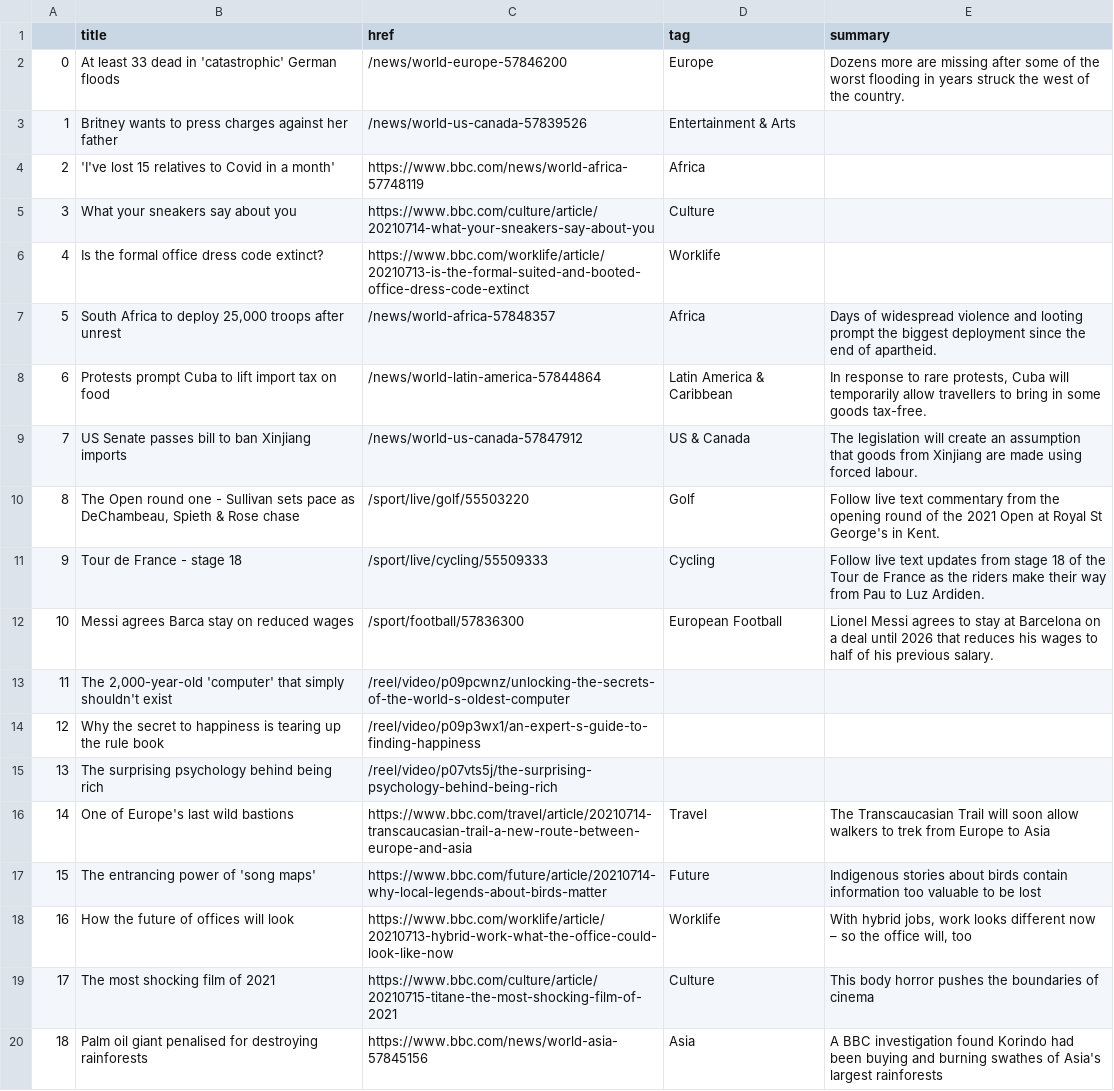
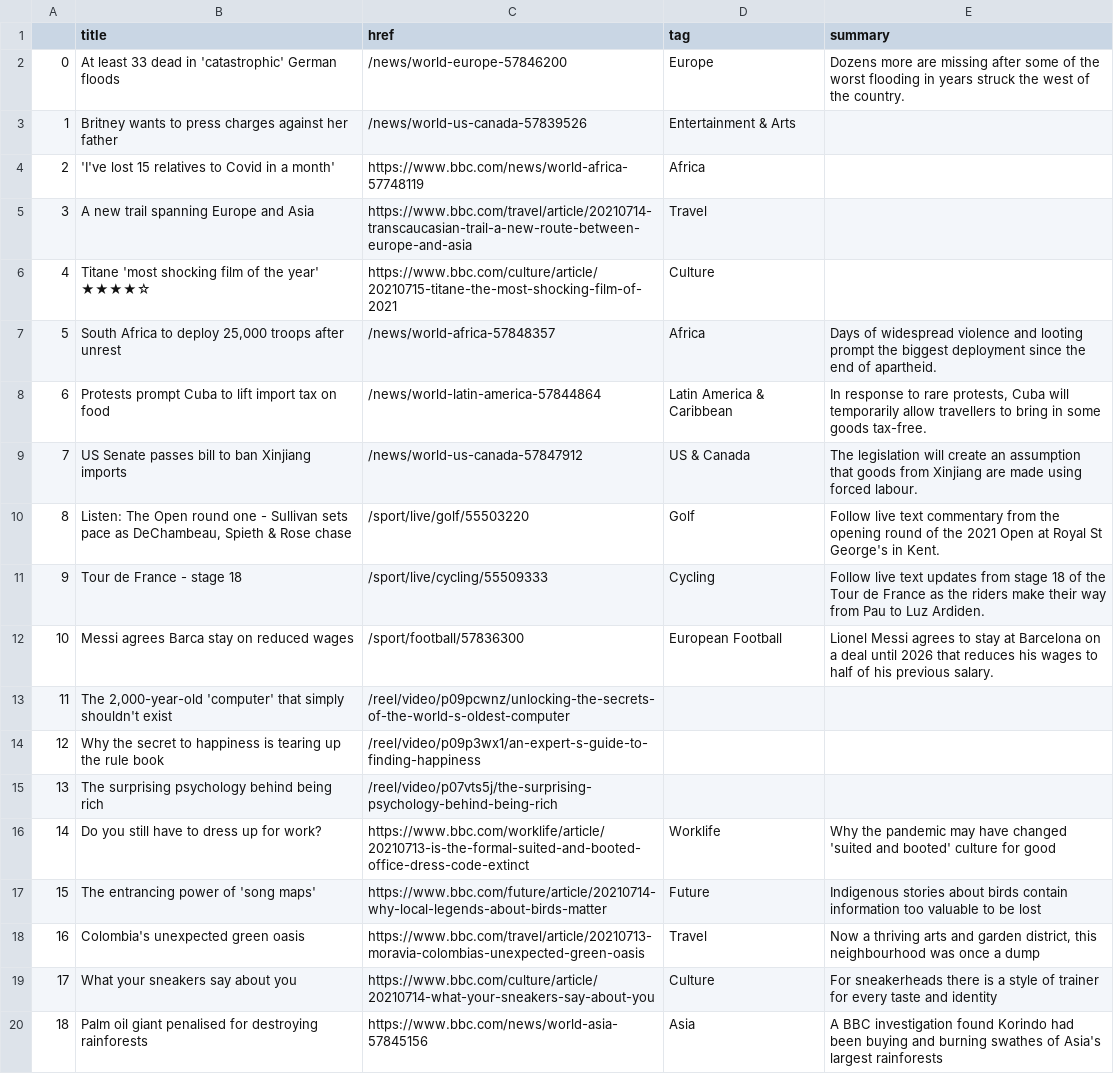
Before and after one commit to bujanowski/automated-scraper, a CSV file: bbc-headlines.csv, drawn as a sheet; only a part is shown.

```diff
--- a/bbc-headlines.csv
+++ b/bbc-headlines.csv
@@ -4,4 +4,4 @@
 2,'I've lost 15 relatives to Covid in a month',https://www.bbc.com/news/world-africa-57748119,Africa,
-3,What your sneakers say about you,https://www.bbc.com/culture/article/20210714-what-your-sneakers-say-about-you,Culture,
-4,Is the formal office dress code extinct?,https://www.bbc.com/worklife/article/20210713-is-the-formal-suited-and-booted-office-dress-code-extinct,Worklife,
+3,A new trail spanning Europe and Asia,https://www.bbc.com/travel/article/20210714-transcaucasian-trail-a-new-route-between-europe-and-asia,Travel,
+4,Titane 'most shocking film of the year' ★★★★☆,https://www.bbc.com/culture/article/20210715-titane-the-most-shocking-film-of-2021,Culture,
 5,"South Africa to deploy 25,000 troops after unrest",/news/world-africa-57848357,Africa,Days of widespread violence and looting prompt the biggest deployment since the end of apartheid.
@@ -9,3 +9,3 @@
 7,US Senate passes bill to ban Xinjiang imports,/news/world-us-canada-57847912,US & Canada,The legislation will create an assumption that goods from Xinjiang are made using forced labour.
-8,"The Open round one - Sullivan sets pace as DeChambeau, Spieth & Rose chase",/sport/live/golf/55503220,Golf,Follow live text commentary from the opening round of the 2021 Open at Royal St George's in Kent.
+8,"Listen: The Open round one - Sullivan sets pace as DeChambeau, Spieth & Rose chase",/sport/live/golf/55503220,Golf,Follow live text commentary from the opening round of the 2021 Open at Royal St George's in Kent.
 9,Tour de France - stage 18,/sport/live/cycling/55509333,Cycling,Follow live text updates from stage 18 of the Tour de France as the riders make their way from Pau to Luz Ardiden.
@@ -15,6 +15,6 @@
 13,The surprising psychology behind being rich,/reel/video/p07vts5j/the-surprising-psychology-behind-being-rich,,
-14,One of Europe's last wild bastions,https://www.bbc.com/travel/article/20210714-transcaucasian-trail-a-new-route-between-europe-and-asia,Travel,The Transcaucasian Trail will soon allow walkers to trek from Europe to Asia
+14,Do you still have to dress up for work?,https://www.bbc.com/worklife/article/20210713-is-the-formal-suited-and-booted-office-dress-code-extinct,Worklife,Why the pandemic may have changed 'suited and booted' culture for good
 15,The entrancing power of 'song maps',https://www.bbc.com/future/article/20210714-why-local-legends-about-birds-matter,Future,Indigenous stories about birds contain information too valuable to be lost
-16,How the future of offices will look,https://www.bbc.com/worklife/article/20210713-hybrid-work-what-the-office-could-look-like-now,Worklife,"With hybrid jobs, work looks different now – so the office will, too"
-17,The most shocking film of 2021,https://www.bbc.com/culture/article/20210715-titane-the-most-shocking-film-of-2021,Culture,This body horror pushes the boundaries of cinema
+16,Colombia's unexpected green oasis,https://www.bbc.com/travel/article/20210713-moravia-colombias-unexpected-green-oasis,Travel,"Now a thriving arts and garden district, this neighbourhood was once a dump"
+17,What your sneakers say about you,https://www.bbc.com/culture/article/20210714-what-your-sneakers-say-about-you,Culture,For sneakerheads there is a style of trainer for every taste and identity
 18,Palm oil giant penalised for destroying rainforests,https://www.bbc.com/news/world-asia-57845156,Asia,A BBC investigation found Korindo had been buying and burning swathes of Asia's largest rainforests
```
